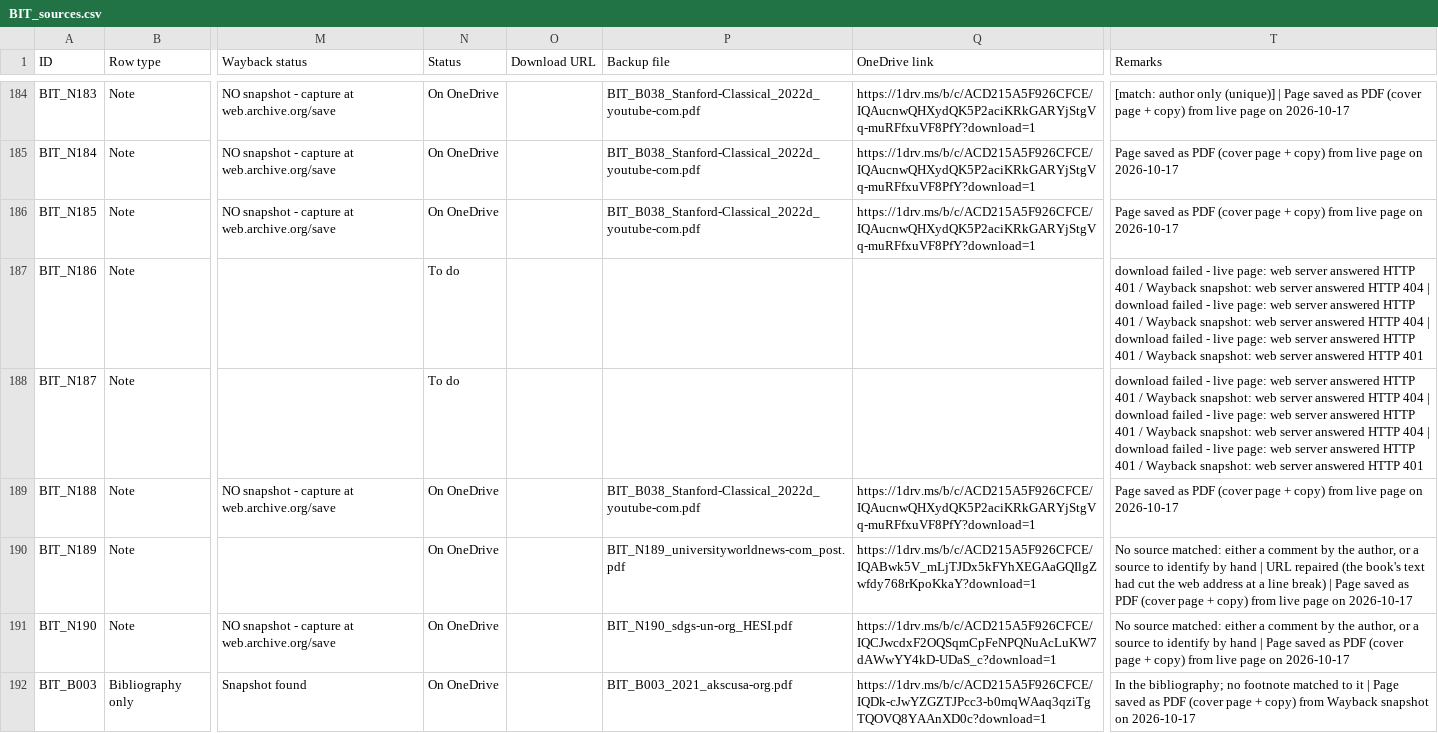
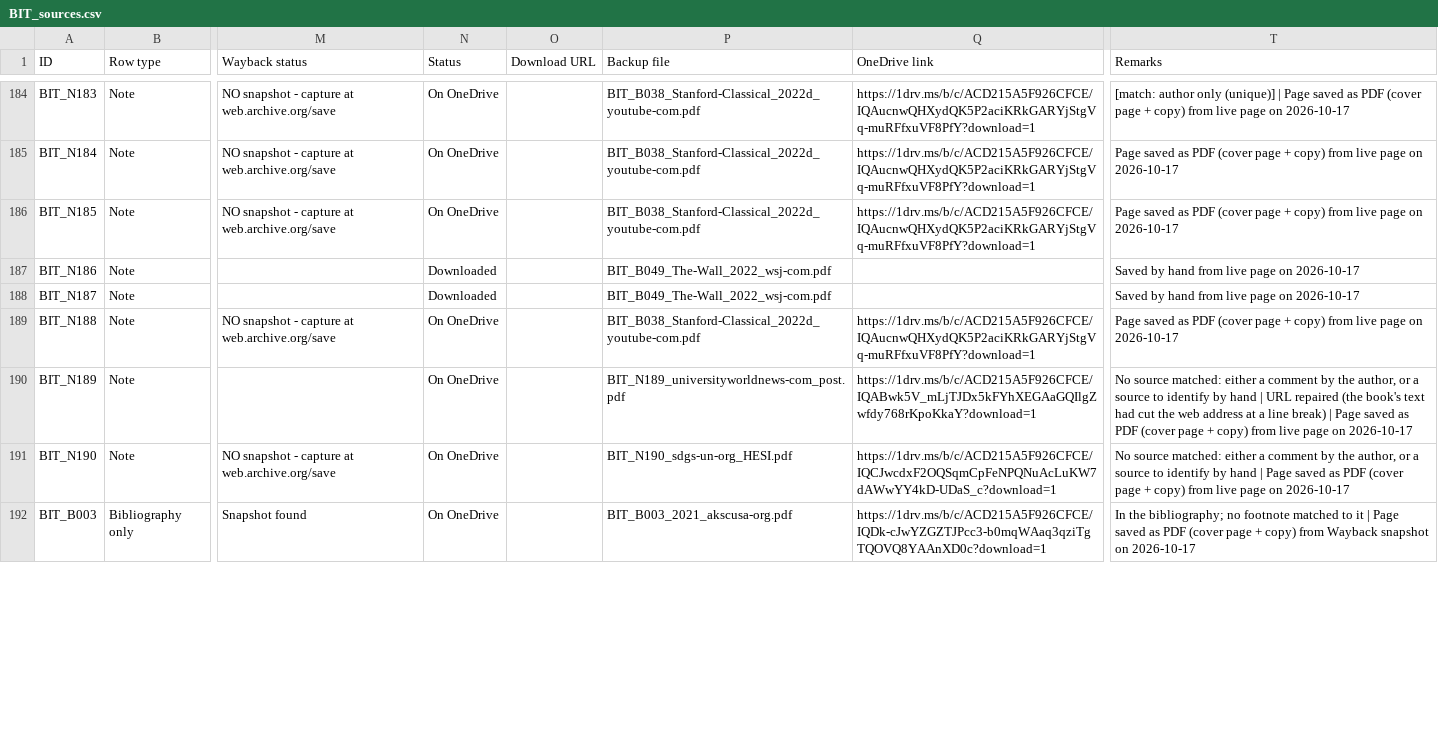
Before and after one commit to ankita-jagdeep123/if-books-backup, a CSV file: books/BIT/BIT_sources.csv, drawn as a sheet; only a part is shown, gaps mark what is left out; the diff covers the shown part only; the diff names each change by its address in the sheet, - before the commit and + after, or states it on an @@ line.

Commit message:
BIT prep 2: her new CSV (21 rows: N004/N007/N057/N060/N125/N126/N186/N187 files, remarks); WSJ N125, N126, B049 (N186/N187) with fixed 'Paywalled' fileRemarks; new generic book.json buyLinks option (store-page button + copyright line, not counted as saved) for Wilkerson Caste, Sandel, King (18 notes). Links pending (expect 145 of 183). AIFP, BD, BI and BS output unchanged

```diff
--- a/books/BIT/BIT_sources.csv
+++ b/books/BIT/BIT_sources.csv
-N187:N188 (Status): To do
+N187:N188 (Status): Downloaded
-P187:P188 (Backup file): (empty)
+P187:P188 (Backup file): BIT_B049_The-Wall_2022_wsj-com.pdf
-T187:T188 (Remarks): download failed - live page: web server answered HTTP 401 / Wayback snapshot: web server answered HTTP 404 | download failed - live page: web server answered HTTP 401 / Wayback snapshot: web server answered HTTP 404 | download failed - live page: web server answered HTTP 401 / Wayback snapshot: web server answered HTTP 401
+T187:T188 (Remarks): Saved by hand from live page on 2026-10-17
```
Also changed, not shown: 39 edited cells elsewhere in this file, 5 other files.
